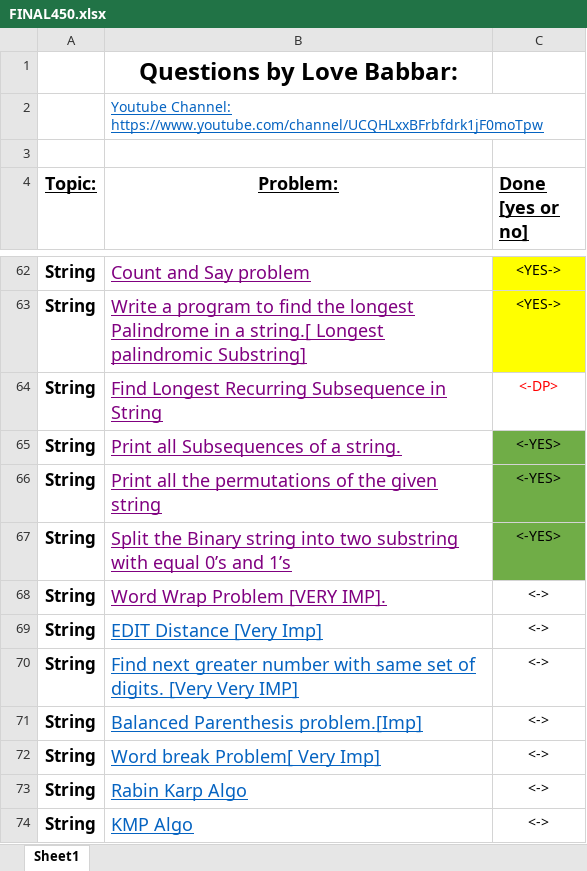
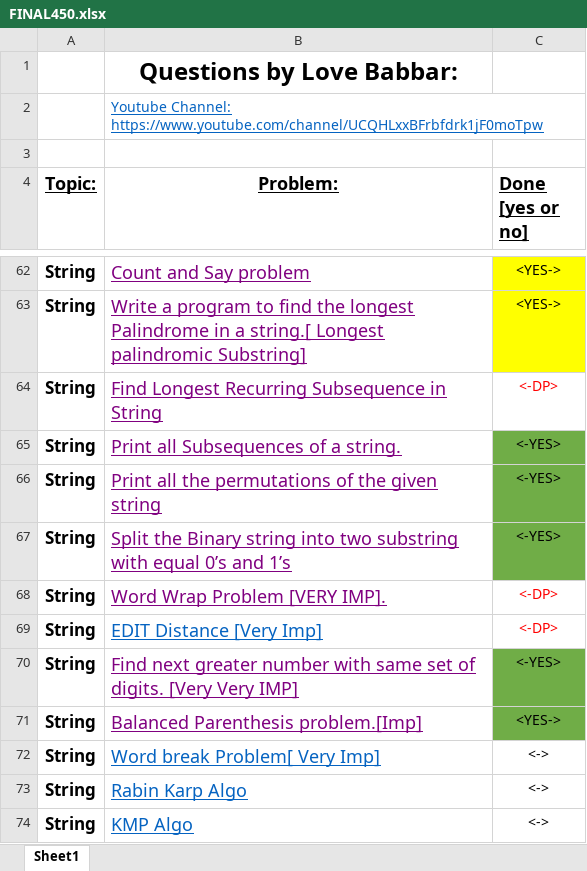
Before and after one commit to MahbubHossainFaisal/Problem-Solving, an Excel workbook: FINAL450.xlsx, sheet Sheet1, drawn as a sheet; only a part is shown, gaps mark what is left out; values as stored, in another font and other column widths than the file's, no borders; the diff names each change by its address in the sheet, - before the commit and + after, or states it on an @@ line.

```diff
--- a/FINAL450.xlsx (sheet Sheet1)
+++ b/FINAL450.xlsx (sheet Sheet1)
-C68:C69 (Done [yes or no]): <->
+C68:C69 (Done [yes or no]): <-DP>
-C68:C69 text colour: black
+C68:C69 text colour: #FF0000
-B70:B71 text colour: #0563C1
+B70:B71 text colour: #800080
-C70 (Done [yes or no]): <->
+C70 (Done [yes or no]): <-YES>
-C70:C71 fill: none
+C70:C71 fill: #70AD47
-C71 (Done [yes or no]): <->
+C71 (Done [yes or no]): <YES->
```
Also changed, not shown: 1 other file.
